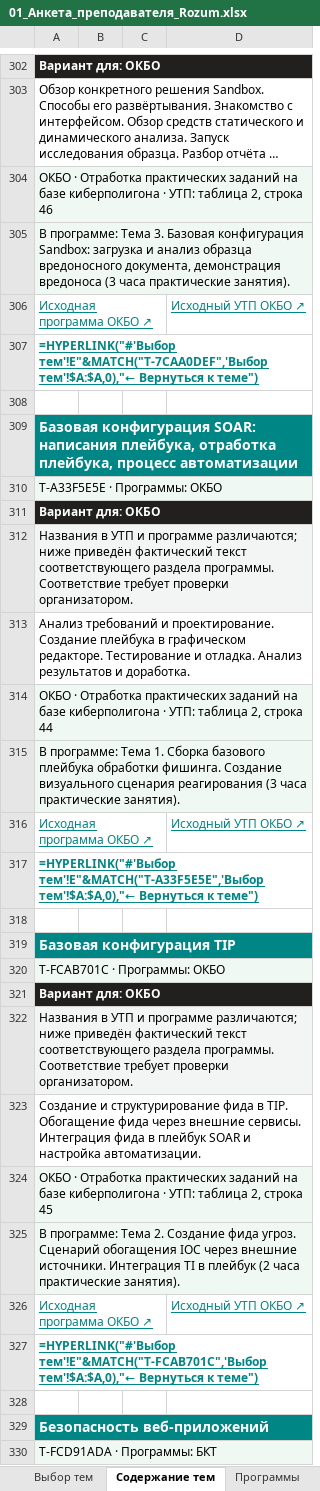
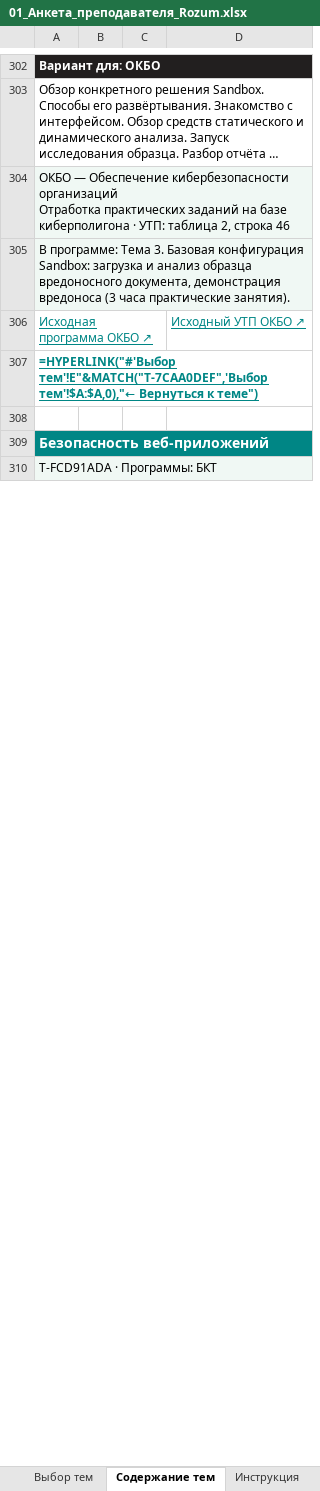
Before and after one commit to YanaPronko/methodist_skill, an Excel workbook: Тематика для рассылки/Готовые файлы/01_Анкета_преподавателя_Rozum.xlsx, sheet Содержание тем, drawn as a sheet; only a part is shown, gaps mark what is left out; long unchanged cells end in …; values as stored, in another font and other column widths than the file's, no borders; formulas without a stored value are shown as written; charts and pictures not drawn; removed rows and columns are numbered as before the commit, all else as after; ↵ is a line break in a cell; the diff covers the shown part only; the diff names each change by its address in the sheet, - before the commit and + after, or states it on an @@ line.

```diff
--- a/Тематика для рассылки/Готовые файлы/01_Анкета_преподавателя_Rozum.xlsx (sheet Содержание тем)
+++ b/Тематика для рассылки/Готовые файлы/01_Анкета_преподавателя_Rozum.xlsx (sheet Содержание тем)
-sheet tab: Программы
-A304: ОКБО · Отработка практических…
+A304: ОКБО — Обеспечение кибербезопасности организаций ↵ Отработка практических…
-row 309: Базовая конфигурация SOAR: написания плейбука, отработка плейбука, процесс автоматизации
-row 310: T-A33F5E5E · Программы: ОКБО
@@ row 311 moved to row 1595: Вариант для: ОКБО @@
-row 312: Названия в УТП и программе различаются; ниже приведён фактический текст соответствующего раздела программы. Соответствие требует проверки организатором.
@@ row 313 moved to row 2539: Анализ требований и проектирование. Созд… @@
-row 314: ОКБО · Отработка практических заданий на базе киберполигона · УТП: таблица 2, строка 44
@@ row 315 moved to row 2541: В программе: Тема 1. Сборка базового пле… @@
@@ row 316 moved to row 2542: Исходная программа ОКБО ↗ @@
-row 317: =HYPERLINK("#'Выбор тем'!E"&MATCH("T-A33F5E5E",'Выбор тем'!$A:$A,0),"← Вернуться к теме")
-row 318: (empty)
-row 319: Базовая конфигурация TIP
-row 320: T-FCAB701C · Программы: ОКБО
@@ row 321 moved to row 2088: Вариант для: ОКБО @@
-row 322: Названия в УТП и программе различаются; ниже приведён фактический текст соответствующего раздела программы. Соответствие требует проверки организатором.
@@ row 323 moved to row 2696: Создание и структурирование фида в TIP. … @@
-row 324: ОКБО · Отработка практических заданий на базе киберполигона · УТП: таблица 2, строка 45
@@ row 325 moved to row 2698: В программе: Тема 2. Создание фида угроз… @@
@@ row 326 moved to row 2699: Исходная программа ОКБО ↗ @@
-row 327: =HYPERLINK("#'Выбор тем'!E"&MATCH("T-FCAB701C",'Выбор тем'!$A:$A,0),"← Вернуться к теме")
-row 328: (empty)
```
Also changed, not shown: 36 added rows, 357 edited cells and cell formats elsewhere in this sheet, sheet Выбор тем, sheet Инструкция, charts or pictures, Тематика для рассылки/Готовые файлы/02_Реестр_лекторов.xlsx, Тематика для рассылки/Готовые файлы/03_Проверка_источников.xlsx, 9 other files.
